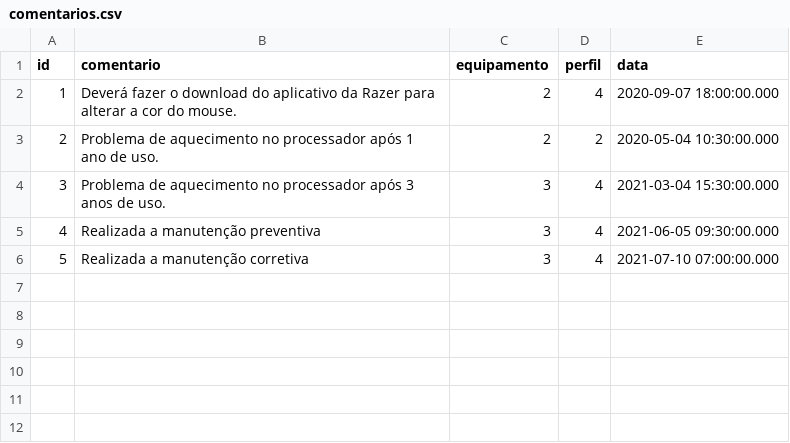
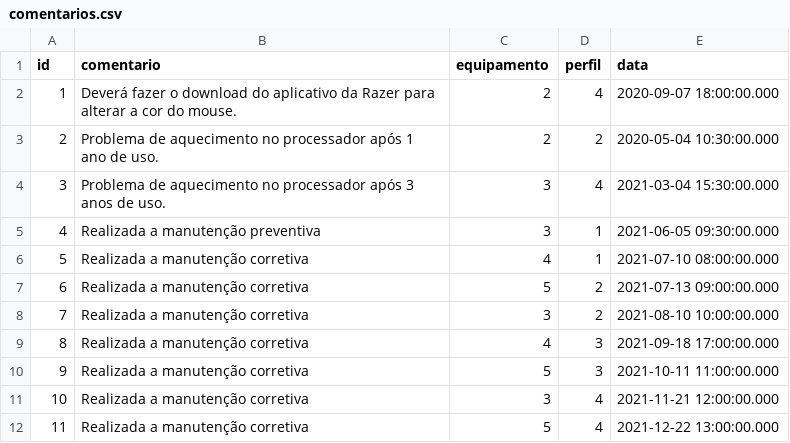
Before and after one commit to wellifabio/senai2022, a CSV file: 3des/saep/techman/doc/dados/comentarios.csv, drawn as a sheet; addresses are those after the commit; the diff names each change by its address in the sheet, - before the commit and + after, or states it on an @@ line.

Commit message:
daep techman pratico ok

```diff
--- a/3des/saep/techman/doc/dados/comentarios.csv
+++ b/3des/saep/techman/doc/dados/comentarios.csv
-D5 (perfil): 4
+D5 (perfil): 1
+row 6: 5 | Realizada a manutenção corretiva | 4 | 1 | 2021-07-10 08:00:00.000
+row 7: 6 | Realizada a manutenção corretiva | 5 | 2 | 2021-07-13 09:00:00.000
+row 8: 7 | Realizada a manutenção corretiva | 3 | 2 | 2021-08-10 10:00:00.000
+row 9: 8 | Realizada a manutenção corretiva | 4 | 3 | 2021-09-18 17:00:00.000
+row 10: 9 | Realizada a manutenção corretiva | 5 | 3 | 2021-10-11 11:00:00.000
@@ column A (id) renumbered in row 11 @@
-E11 (data): 2021-07-10 07:00:00.000
+E11 (data): 2021-11-21 12:00:00.000
+row 12: 11 | Realizada a manutenção corretiva | 5 | 4 | 2021-12-22 13:00:00.000
```
Also changed, not shown: 3 other files.
